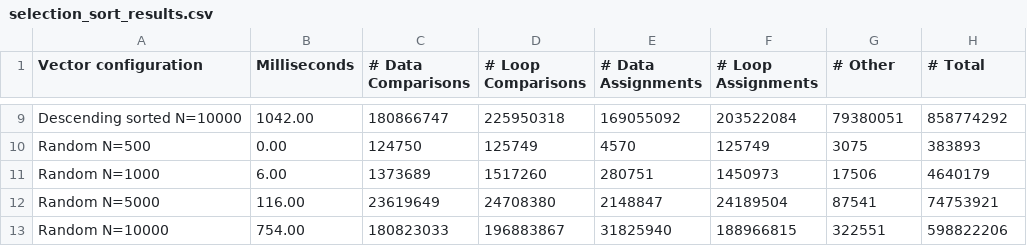
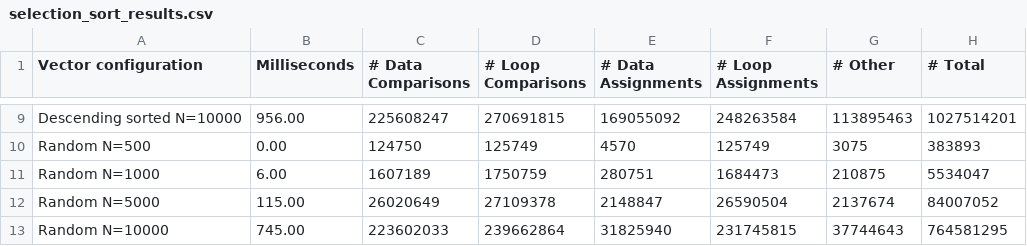
Before and after one commit to tonixsmm/CPSC122, a CSV file: selection_sort_results.csv, drawn as a sheet; only a part is shown, gaps mark what is left out; the diff covers the shown part only; the diff names each change by its address in the sheet, - before the commit and + after, or states it on an @@ line.

```diff
--- a/selection_sort_results.csv
+++ b/selection_sort_results.csv
-B9 (Milliseconds): 1042.00
+B9 (Milliseconds): 956.00
-C9 (# Data Comparisons): 180866747
+C9 (# Data Comparisons): 225608247
-D9 (# Loop Comparisons): 225950318
+D9 (# Loop Comparisons): 270691815
-F9 (# Loop Assignments): 203522084
+F9 (# Loop Assignments): 248263584
-G9 (# Other): 79380051
+G9 (# Other): 113895463
-H9 (# Total): 858774292
+H9 (# Total): 1027514201
-C11 (# Data Comparisons): 1373689
+C11 (# Data Comparisons): 1607189
-D11 (# Loop Comparisons): 1517260
+D11 (# Loop Comparisons): 1750759
-F11 (# Loop Assignments): 1450973
+F11 (# Loop Assignments): 1684473
-G11 (# Other): 17506
+G11 (# Other): 210875
-H11 (# Total): 4640179
+H11 (# Total): 5534047
-B12 (Milliseconds): 116.00
+B12 (Milliseconds): 115.00
-C12 (# Data Comparisons): 23619649
+C12 (# Data Comparisons): 26020649
-D12 (# Loop Comparisons): 24708380
+D12 (# Loop Comparisons): 27109378
-F12 (# Loop Assignments): 24189504
+F12 (# Loop Assignments): 26590504
-G12 (# Other): 87541
+G12 (# Other): 2137674
-H12 (# Total): 74753921
+H12 (# Total): 84007052
-B13 (Milliseconds): 754.00
+B13 (Milliseconds): 745.00
-C13 (# Data Comparisons): 180823033
+C13 (# Data Comparisons): 223602033
-D13 (# Loop Comparisons): 196883867
+D13 (# Loop Comparisons): 239662864
-F13 (# Loop Assignments): 188966815
+F13 (# Loop Assignments): 231745815
-G13 (# Other): 322551
+G13 (# Other): 37744643
-H13 (# Total): 598822206
+H13 (# Total): 764581295
```
Also changed, not shown: 30 edited cells elsewhere in this file, bubble_sort_results.csv, insertion_sort_results.csv, 1 other file.
